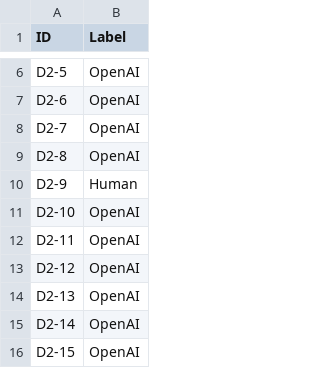
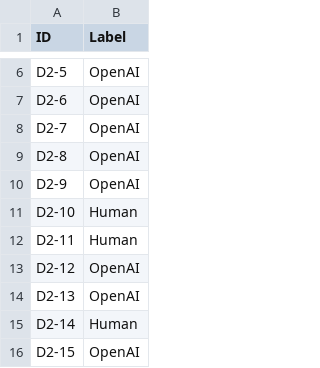
Before and after one commit to ferjpires/Projeto-AP, a CSV file: submissions/submissao1/results/submission_cnn1d.csv, drawn as a sheet; only a part is shown, gaps mark what is left out; the diff covers the shown part only.

```diff
--- a/submissions/submissao1/results/submission_cnn1d.csv
+++ b/submissions/submissao1/results/submission_cnn1d.csv
@@ -9,8 +9,8 @@ D2-7;OpenAI
 D2-8;OpenAI
-D2-9;Human
-D2-10;OpenAI
-D2-11;OpenAI
+D2-9;OpenAI
+D2-10;Human
+D2-11;Human
 D2-12;OpenAI
 D2-13;OpenAI
-D2-14;OpenAI
+D2-14;Human
 D2-15;OpenAI
```
Also changed, not shown: 29 edited cells elsewhere in this file, 2 other files.
